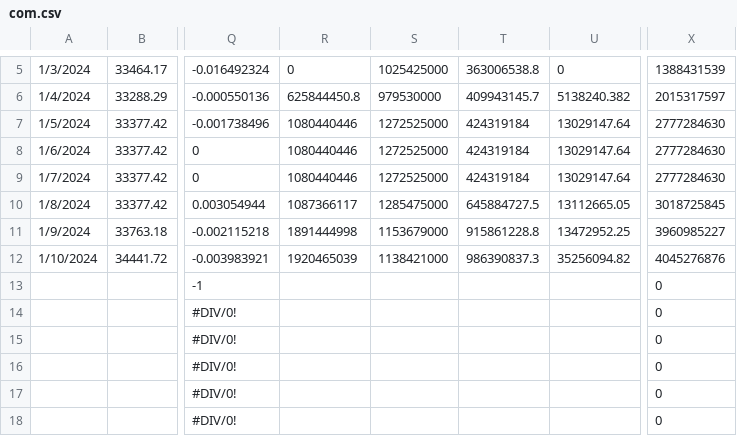
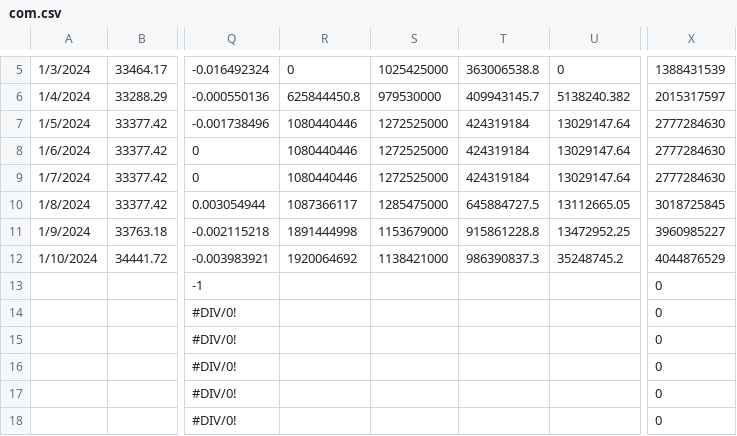
Before and after one commit to jjmerits/Dashboard, a CSV file: com.csv, drawn as a sheet; only a part is shown, gaps mark what is left out; the diff names each change by its address in the sheet, - before the commit and + after, or states it on an @@ line.

```diff
--- a/com.csv
+++ b/com.csv
-R12: 1920465039
+R12: 1920064692
-U12: 35256094.82
+U12: 35248745.2
-X12: 4045276876
+X12: 4044876529
```
Also changed, not shown: dash.csv.
